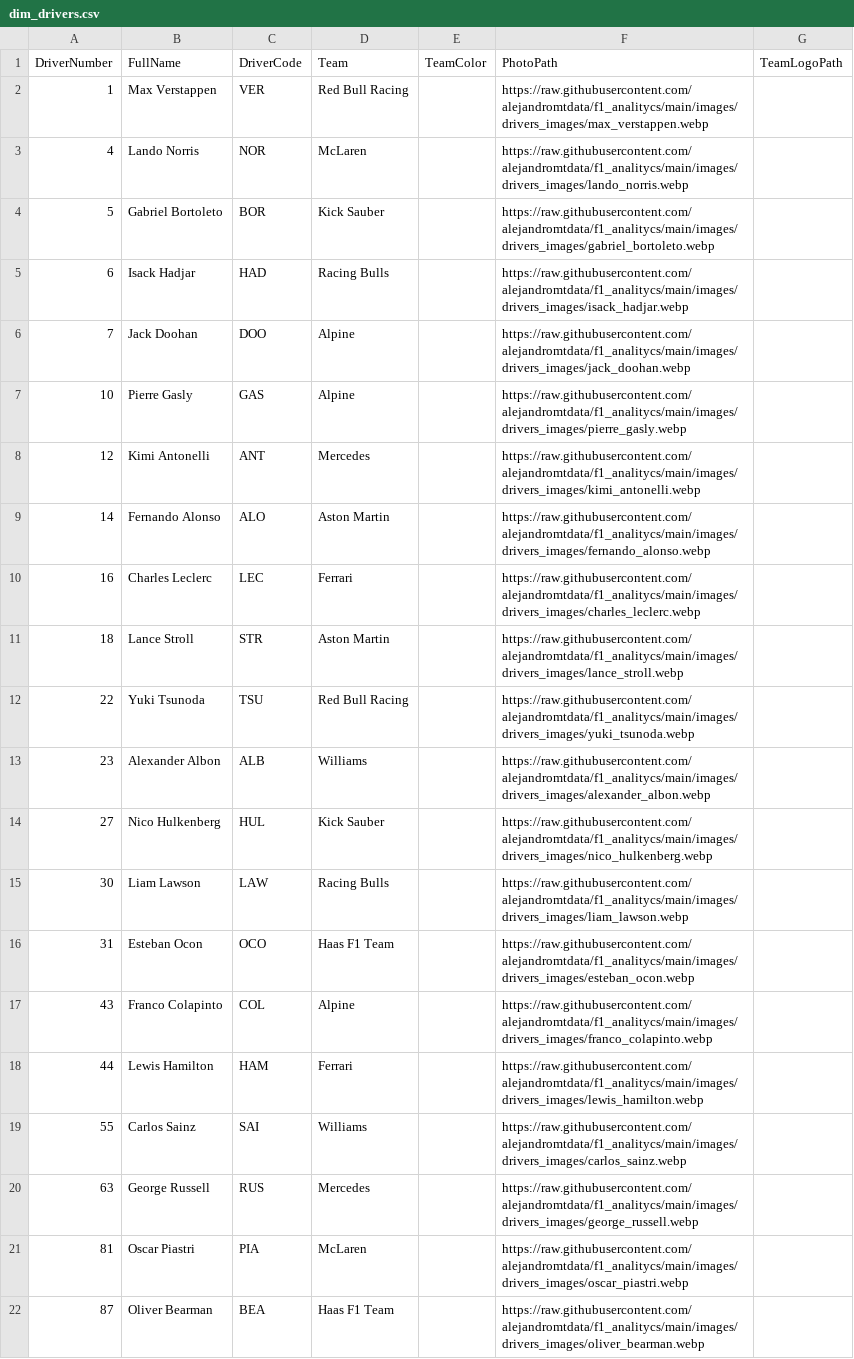
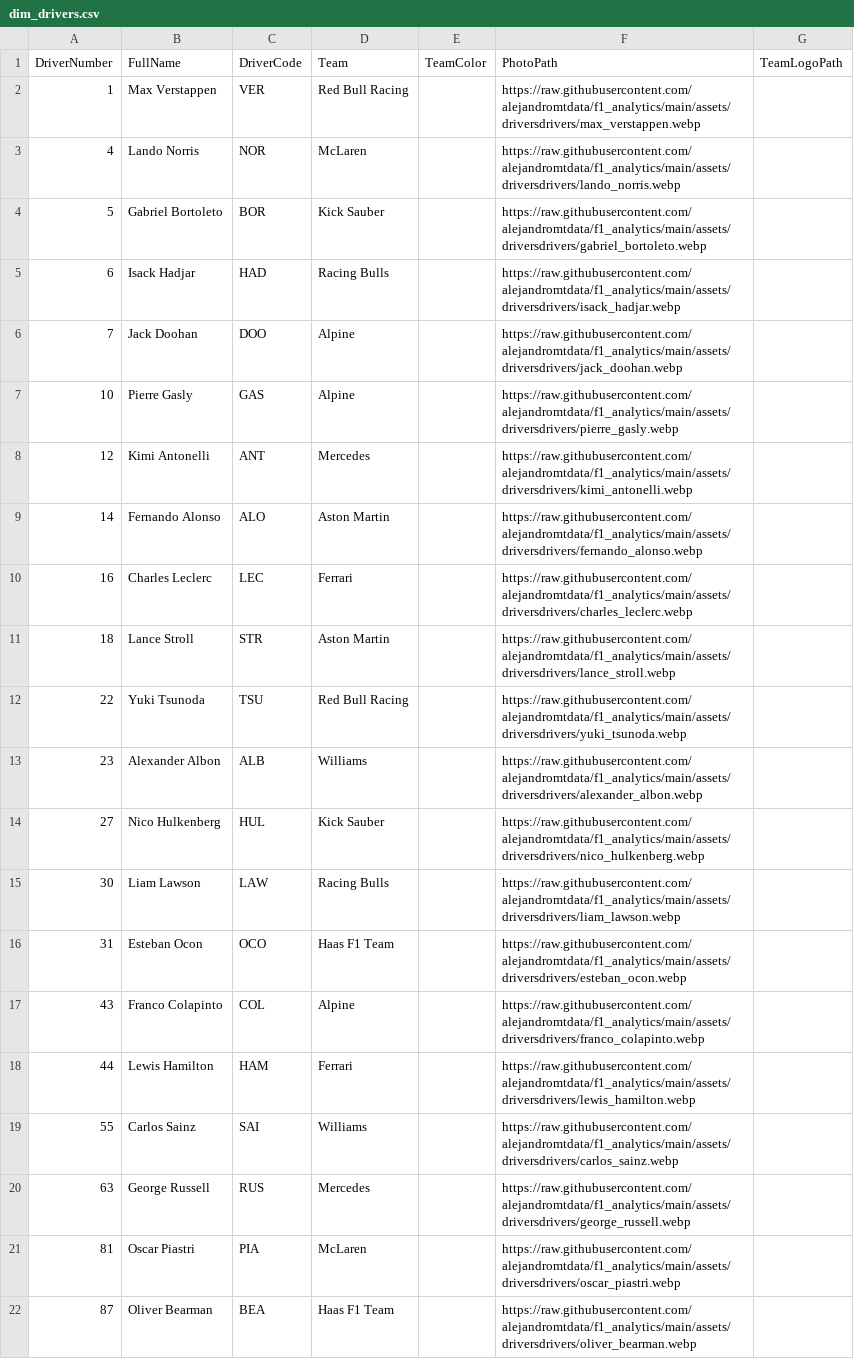
Before and after one commit to alejandromtdata/f1_analitycs, a CSV file: data/clean/dim_drivers.csv, drawn as a sheet; the diff names each change by its address in the sheet, - before the commit and + after, or states it on an @@ line.

Commit message:
rename url drivers

```diff
--- a/data/clean/dim_drivers.csv
+++ b/data/clean/dim_drivers.csv
-F2 (PhotoPath): https://raw.githubusercontent.com/alejandromtdata/f1_analitycs/main/images/drivers_images/max_verstappen.webp
+F2 (PhotoPath): https://raw.githubusercontent.com/alejandromtdata/f1_analytics/main/assets/driversdrivers/max_verstappen.webp
-F3 (PhotoPath): https://raw.githubusercontent.com/alejandromtdata/f1_analitycs/main/images/drivers_images/lando_norris.webp
+F3 (PhotoPath): https://raw.githubusercontent.com/alejandromtdata/f1_analytics/main/assets/driversdrivers/lando_norris.webp
-F4 (PhotoPath): https://raw.githubusercontent.com/alejandromtdata/f1_analitycs/main/images/drivers_images/gabriel_bortoleto.webp
+F4 (PhotoPath): https://raw.githubusercontent.com/alejandromtdata/f1_analytics/main/assets/driversdrivers/gabriel_bortoleto.webp
-F5 (PhotoPath): https://raw.githubusercontent.com/alejandromtdata/f1_analitycs/main/images/drivers_images/isack_hadjar.webp
+F5 (PhotoPath): https://raw.githubusercontent.com/alejandromtdata/f1_analytics/main/assets/driversdrivers/isack_hadjar.webp
-F6 (PhotoPath): https://raw.githubusercontent.com/alejandromtdata/f1_analitycs/main/images/drivers_images/jack_doohan.webp
+F6 (PhotoPath): https://raw.githubusercontent.com/alejandromtdata/f1_analytics/main/assets/driversdrivers/jack_doohan.webp
-F7 (PhotoPath): https://raw.githubusercontent.com/alejandromtdata/f1_analitycs/main/images/drivers_images/pierre_gasly.webp
+F7 (PhotoPath): https://raw.githubusercontent.com/alejandromtdata/f1_analytics/main/assets/driversdrivers/pierre_gasly.webp
-F8 (PhotoPath): https://raw.githubusercontent.com/alejandromtdata/f1_analitycs/main/images/drivers_images/kimi_antonelli.webp
+F8 (PhotoPath): https://raw.githubusercontent.com/alejandromtdata/f1_analytics/main/assets/driversdrivers/kimi_antonelli.webp
-F9 (PhotoPath): https://raw.githubusercontent.com/alejandromtdata/f1_analitycs/main/images/drivers_images/fernando_alonso.webp
+F9 (PhotoPath): https://raw.githubusercontent.com/alejandromtdata/f1_analytics/main/assets/driversdrivers/fernando_alonso.webp
-F10 (PhotoPath): https://raw.githubusercontent.com/alejandromtdata/f1_analitycs/main/images/drivers_images/charles_leclerc.webp
+F10 (PhotoPath): https://raw.githubusercontent.com/alejandromtdata/f1_analytics/main/assets/driversdrivers/charles_leclerc.webp
-F11 (PhotoPath): https://raw.githubusercontent.com/alejandromtdata/f1_analitycs/main/images/drivers_images/lance_stroll.webp
+F11 (PhotoPath): https://raw.githubusercontent.com/alejandromtdata/f1_analytics/main/assets/driversdrivers/lance_stroll.webp
-F12 (PhotoPath): https://raw.githubusercontent.com/alejandromtdata/f1_analitycs/main/images/drivers_images/yuki_tsunoda.webp
+F12 (PhotoPath): https://raw.githubusercontent.com/alejandromtdata/f1_analytics/main/assets/driversdrivers/yuki_tsunoda.webp
-F13 (PhotoPath): https://raw.githubusercontent.com/alejandromtdata/f1_analitycs/main/images/drivers_images/alexander_albon.webp
+F13 (PhotoPath): https://raw.githubusercontent.com/alejandromtdata/f1_analytics/main/assets/driversdrivers/alexander_albon.webp
-F14 (PhotoPath): https://raw.githubusercontent.com/alejandromtdata/f1_analitycs/main/images/drivers_images/nico_hulkenberg.webp
+F14 (PhotoPath): https://raw.githubusercontent.com/alejandromtdata/f1_analytics/main/assets/driversdrivers/nico_hulkenberg.webp
-F15 (PhotoPath): https://raw.githubusercontent.com/alejandromtdata/f1_analitycs/main/images/drivers_images/liam_lawson.webp
+F15 (PhotoPath): https://raw.githubusercontent.com/alejandromtdata/f1_analytics/main/assets/driversdrivers/liam_lawson.webp
-F16 (PhotoPath): https://raw.githubusercontent.com/alejandromtdata/f1_analitycs/main/images/drivers_images/esteban_ocon.webp
+F16 (PhotoPath): https://raw.githubusercontent.com/alejandromtdata/f1_analytics/main/assets/driversdrivers/esteban_ocon.webp
-F17 (PhotoPath): https://raw.githubusercontent.com/alejandromtdata/f1_analitycs/main/images/drivers_images/franco_colapinto.webp
+F17 (PhotoPath): https://raw.githubusercontent.com/alejandromtdata/f1_analytics/main/assets/driversdrivers/franco_colapinto.webp
-F18 (PhotoPath): https://raw.githubusercontent.com/alejandromtdata/f1_analitycs/main/images/drivers_images/lewis_hamilton.webp
+F18 (PhotoPath): https://raw.githubusercontent.com/alejandromtdata/f1_analytics/main/assets/driversdrivers/lewis_hamilton.webp
-F19 (PhotoPath): https://raw.githubusercontent.com/alejandromtdata/f1_analitycs/main/images/drivers_images/carlos_sainz.webp
+F19 (PhotoPath): https://raw.githubusercontent.com/alejandromtdata/f1_analytics/main/assets/driversdrivers/carlos_sainz.webp
-F20 (PhotoPath): https://raw.githubusercontent.com/alejandromtdata/f1_analitycs/main/images/drivers_images/george_russell.webp
+F20 (PhotoPath): https://raw.githubusercontent.com/alejandromtdata/f1_analytics/main/assets/driversdrivers/george_russell.webp
-F21 (PhotoPath): https://raw.githubusercontent.com/alejandromtdata/f1_analitycs/main/images/drivers_images/oscar_piastri.webp
+F21 (PhotoPath): https://raw.githubusercontent.com/alejandromtdata/f1_analytics/main/assets/driversdrivers/oscar_piastri.webp
-F22 (PhotoPath): https://raw.githubusercontent.com/alejandromtdata/f1_analitycs/main/images/drivers_images/oliver_bearman.webp
+F22 (PhotoPath): https://raw.githubusercontent.com/alejandromtdata/f1_analytics/main/assets/driversdrivers/oliver_bearman.webp
```
